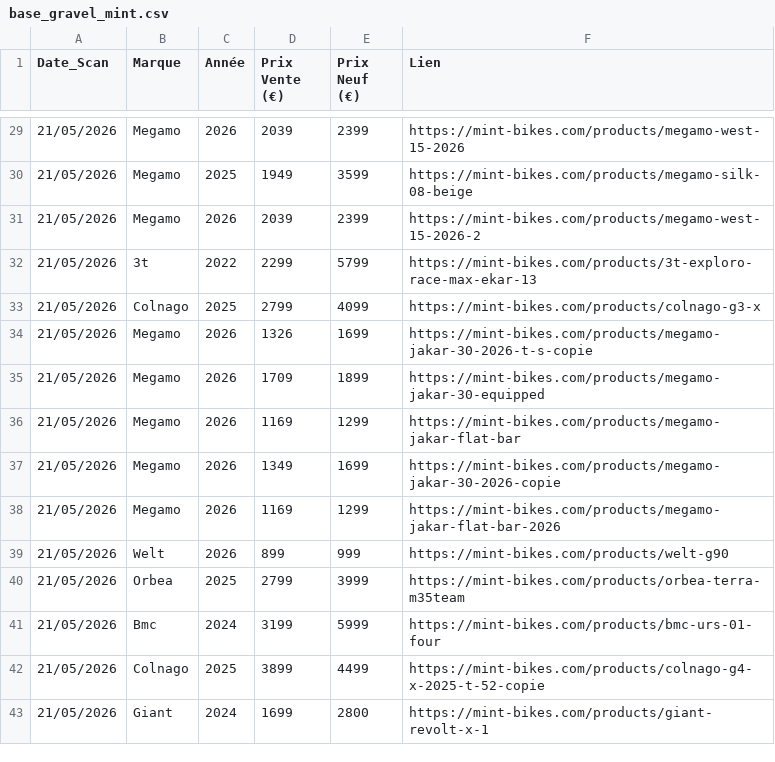
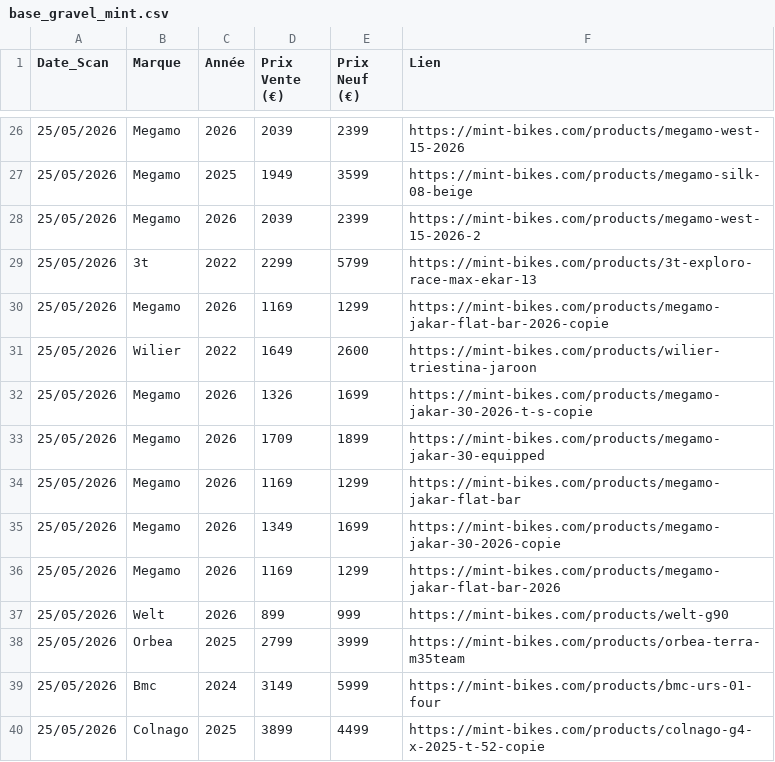
Before and after one commit to ebikereborn13/Scrapper-prix-velo-occasion, a CSV file: base_gravel_mint.csv, drawn as a sheet; only a part is shown, gaps mark what is left out; the diff covers the shown part only.

Commit message:
Update Mint Gravel 25/05 10:40

```diff
--- a/base_gravel_mint.csv
+++ b/base_gravel_mint.csv
@@ -29,15 +26,15 @@ Date_Scan,Marque,Année,Prix Vente (€),Prix Neuf (€),Lien
-21/05/2026,Megamo,2026,2039,2399,https://mint-bikes.com/products/megamo-west-15-2026
-21/05/2026,Megamo,2025,1949,3599,https://mint-bikes.com/products/megamo-silk-08-beige
-21/05/2026,Megamo,2026,2039,2399,https://mint-bikes.com/products/megamo-west-15-2026-2
-21/05/2026,3t,2022,2299,5799,https://mint-bikes.com/products/3t-exploro-race-max-ekar-13
-21/05/2026,Colnago,2025,2799,4099,https://mint-bikes.com/products/colnago-g3-x
-21/05/2026,Megamo,2026,1326,1699,https://mint-bikes.com/products/megamo-jakar-30-2026-t-s-copie
-21/05/2026,Megamo,2026,1709,1899,https://mint-bikes.com/products/megamo-jakar-30-equipped
-21/05/2026,Megamo,2026,1169,1299,https://mint-bikes.com/products/megamo-jakar-flat-bar
-21/05/2026,Megamo,2026,1349,1699,https://mint-bikes.com/products/megamo-jakar-30-2026-copie
-21/05/2026,Megamo,2026,1169,1299,https://mint-bikes.com/products/megamo-jakar-flat-bar-2026
-21/05/2026,Welt,2026,899,999,https://mint-bikes.com/products/welt-g90
-21/05/2026,Orbea,2025,2799,3999,https://mint-bikes.com/products/orbea-terra-m35team
-21/05/2026,Bmc,2024,3199,5999,https://mint-bikes.com/products/bmc-urs-01-four
-21/05/2026,Colnago,2025,3899,4499,https://mint-bikes.com/products/colnago-g4-x-2025-t-52-copie
-21/05/2026,Giant,2024,1699,2800,https://mint-bikes.com/products/giant-revolt-x-1
+25/05/2026,Megamo,2026,2039,2399,https://mint-bikes.com/products/megamo-west-15-2026
+25/05/2026,Megamo,2025,1949,3599,https://mint-bikes.com/products/megamo-silk-08-beige
+25/05/2026,Megamo,2026,2039,2399,https://mint-bikes.com/products/megamo-west-15-2026-2
+25/05/2026,3t,2022,2299,5799,https://mint-bikes.com/products/3t-exploro-race-max-ekar-13
+25/05/2026,Megamo,2026,1169,1299,https://mint-bikes.com/products/megamo-jakar-flat-bar-2026-copie
+25/05/2026,Wilier,2022,1649,2600,https://mint-bikes.com/products/wilier-triestina-jaroon
+25/05/2026,Megamo,2026,1326,1699,https://mint-bikes.com/products/megamo-jakar-30-2026-t-s-copie
+25/05/2026,Megamo,2026,1709,1899,https://mint-bikes.com/products/megamo-jakar-30-equipped
+25/05/2026,Megamo,2026,1169,1299,https://mint-bikes.com/products/megamo-jakar-flat-bar
+25/05/2026,Megamo,2026,1349,1699,https://mint-bikes.com/products/megamo-jakar-30-2026-copie
+25/05/2026,Megamo,2026,1169,1299,https://mint-bikes.com/products/megamo-jakar-flat-bar-2026
+25/05/2026,Welt,2026,899,999,https://mint-bikes.com/products/welt-g90
+25/05/2026,Orbea,2025,2799,3999,https://mint-bikes.com/products/orbea-terra-m35team
+25/05/2026,Bmc,2024,3149,5999,https://mint-bikes.com/products/bmc-urs-01-four
+25/05/2026,Colnago,2025,3899,4499,https://mint-bikes.com/products/colnago-g4-x-2025-t-52-copie
```
Also changed, not shown: 3 added rows, 6 removed rows and 21 edited cells elsewhere in this file.
